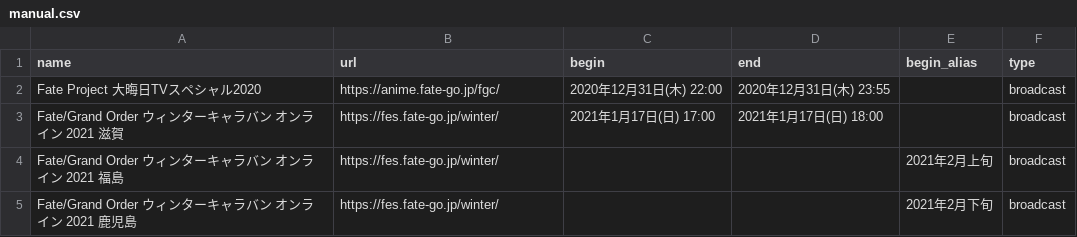
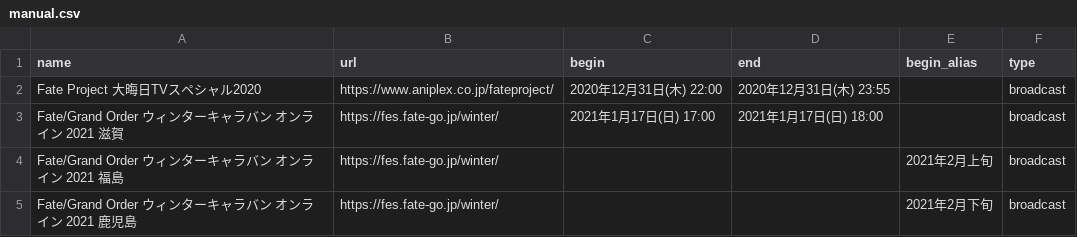
Before and after one commit to fgosc/fgo_time_notice, a CSV file: manual/manual.csv, drawn as a sheet.

```diff
--- a/manual/manual.csv
+++ b/manual/manual.csv
@@ -1,3 +1,3 @@
 name,url,begin,end,begin_alias,type
-Fate Project 大晦日TVスペシャル2020,https://anime.fate-go.jp/fgc/,2020年12月31日(木) 22:00,2020年12月31日(木) 23:55,,broadcast
+Fate Project 大晦日TVスペシャル2020,https://www.aniplex.co.jp/fateproject/,2020年12月31日(木) 22:00,2020年12月31日(木) 23:55,,broadcast
 Fate/Grand Order ウィンターキャラバン オンライン 2021 滋賀,https://fes.fate-go.jp/winter/,2021年1月17日(日) 17:00,2021年1月17日(日) 18:00,,broadcast
```
Also changed, not shown: 1 other file.
